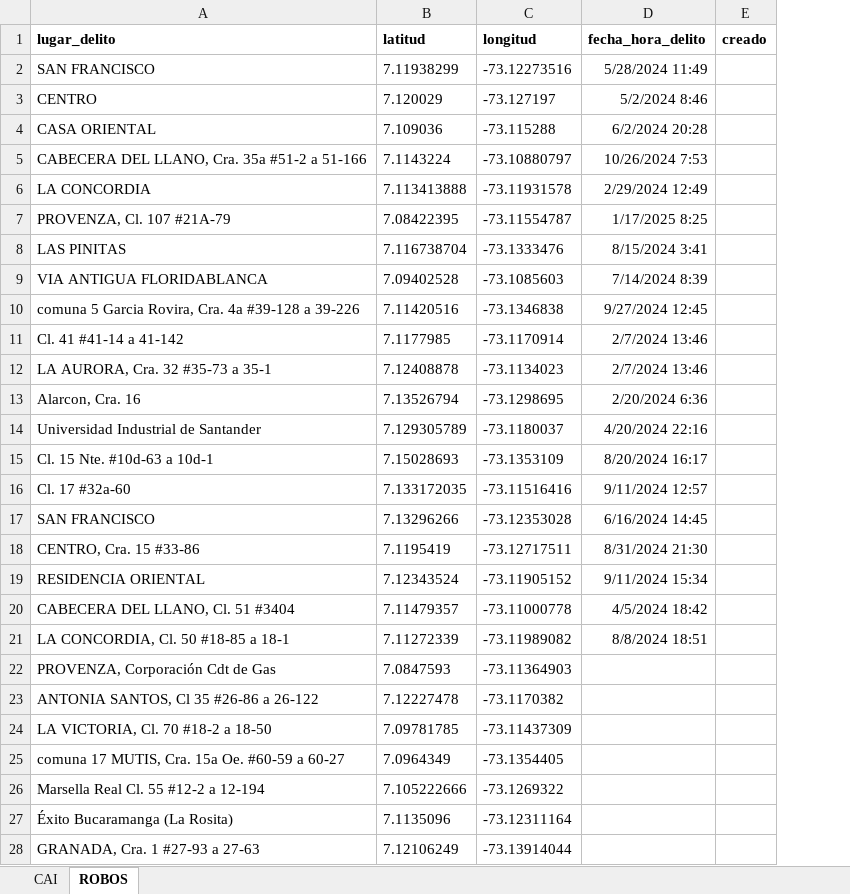
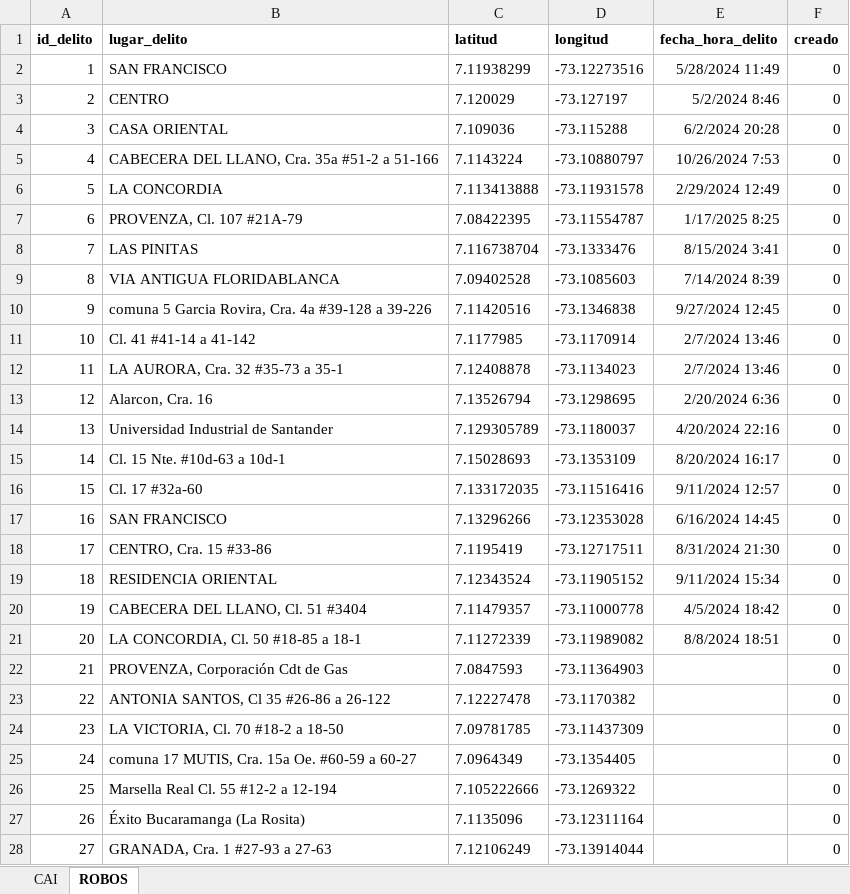
Before and after one commit to javiersee/Modelo-simulacion-delitos-, an Excel workbook: DATA.xlsx, sheet ROBOS, drawn as a sheet; only a part is shown; values as stored, in another font and other column widths than the file's, no borders; addresses are those after the commit; the diff covers the shown part only; the diff names each change by its address in the sheet, - before the commit and + after, or states it on an @@ line.

```diff
--- a/DATA.xlsx (sheet ROBOS)
+++ b/DATA.xlsx (sheet ROBOS)
+column A (id_delito), rows 2-28: 1 | 2 | 3 | 4 | 5 | 6 | 7 | 8 | 9 | 10 | 11 | 12 | 13 | 14 | 15 | 16 | 17 | 18 | 19 | 20 | 21 | 22 | 23 | 24 | 25 | 26 | 27
-F2:F28 (creado): (empty)
+F2:F28 (creado): 0
```
Also changed, not shown: 3 edited cells elsewhere in this sheet, sheet CAI, 7 other files.
